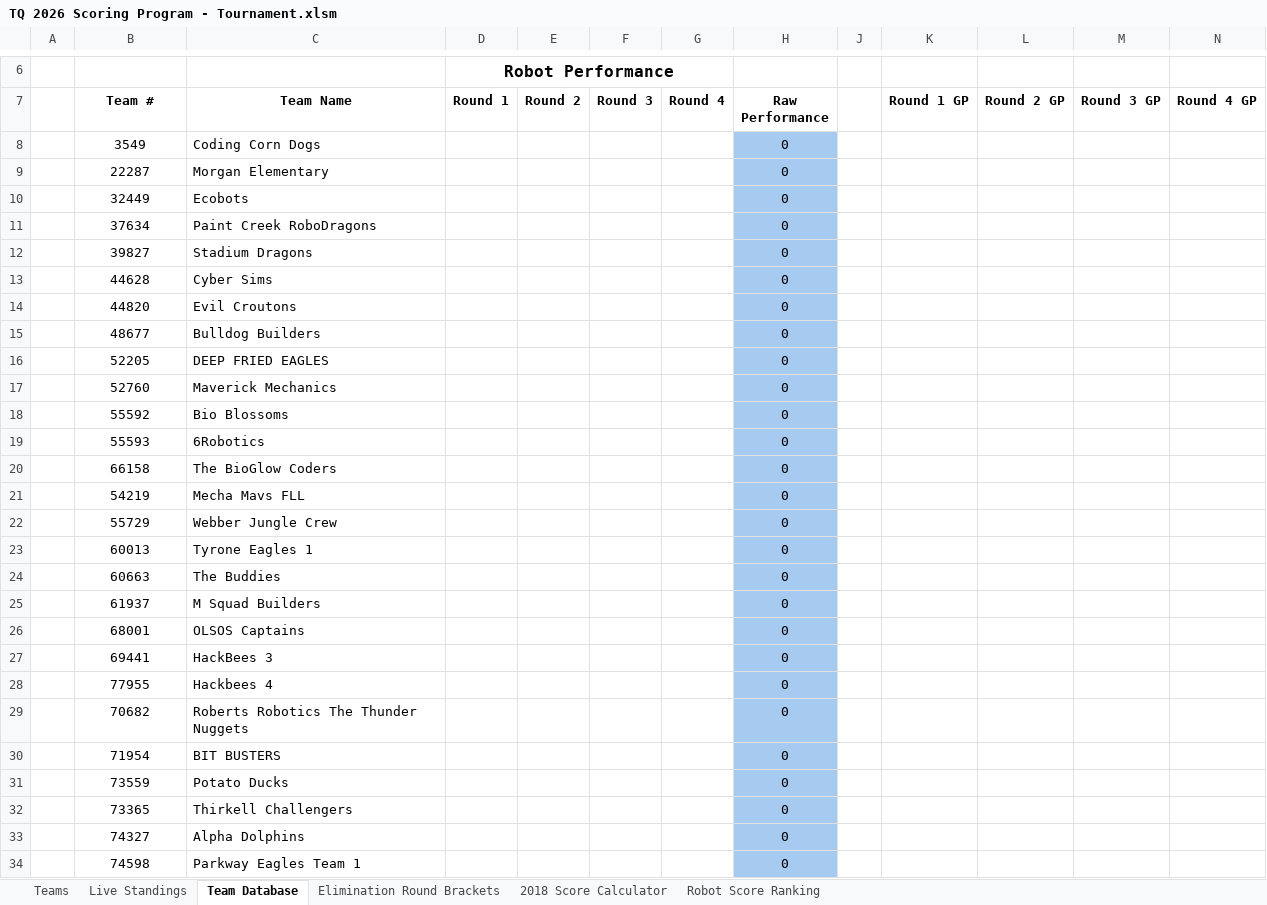
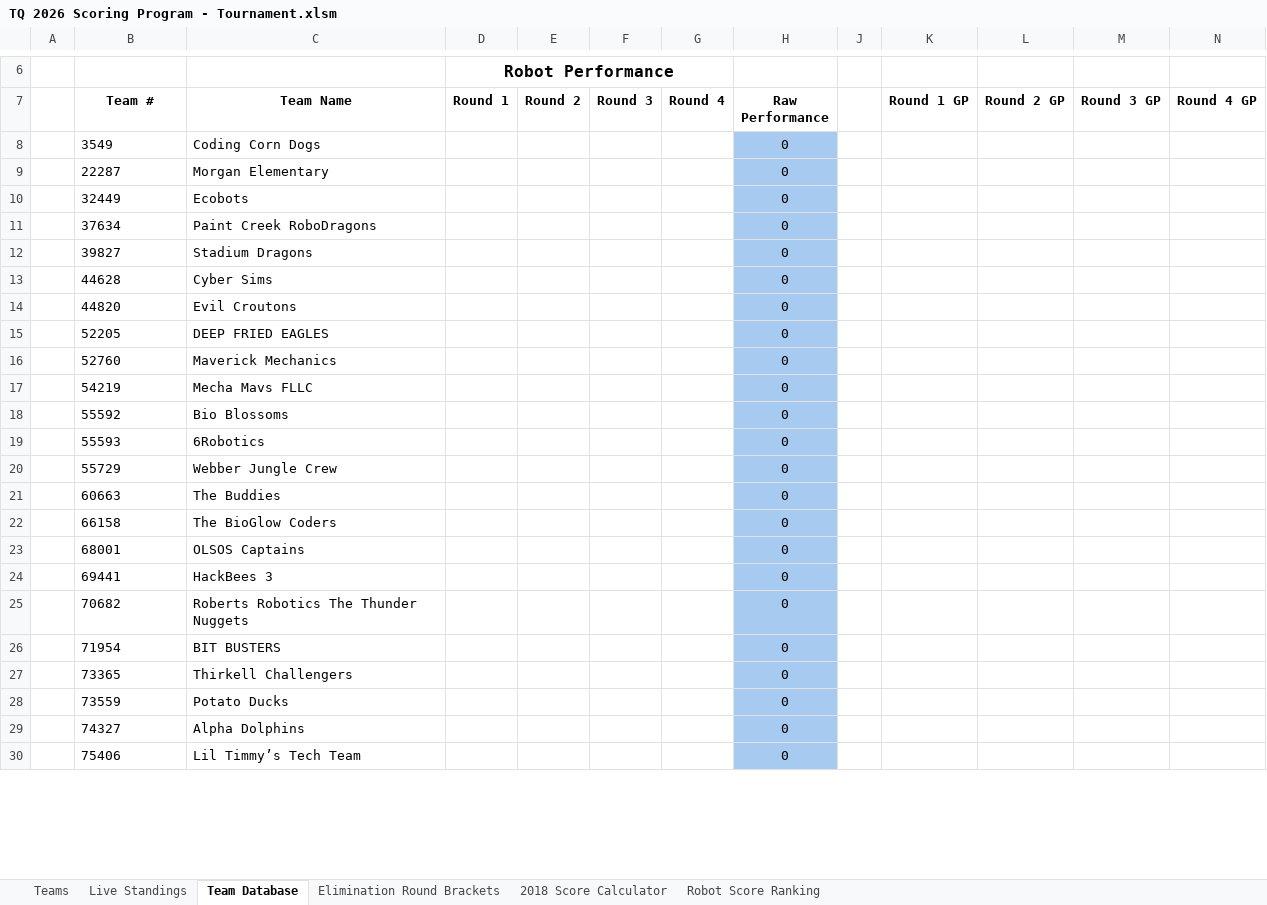
Before and after one commit to Team217/thunderquest.github.io, an Excel workbook: data/TQ 2026 Scoring Program - Tournament.xlsm, sheet Team Database, drawn as a sheet; only a part is shown, gaps mark what is left out; values as stored, in another font and other column widths than the file's, no borders; conditional formats not drawn; removed rows and columns are numbered as before the commit, all else as after; the diff covers the shown part only; the diff names each change by its address in the sheet, - before the commit and + after, or states it on an @@ line.

Commit message:
Update team list

```diff
--- a/data/TQ 2026 Scoring Program - Tournament.xlsm (sheet Team Database)
+++ b/data/TQ 2026 Scoring Program - Tournament.xlsm (sheet Team Database)
-B8:B14 alignment: center
+B8:B14 alignment: left
-row 15:  | 48677 | Bulldog Builders |  |  |  |  | 0
-B15:B16 alignment: center
+B15:B16 alignment: left
+row 17:  | 54219 | Mecha Mavs FLLC |  |  |  |  | 0
-B18:B19 alignment: center
+B18:B19 alignment: left
@@ row 22 moved to row 20: 55729 @@
@@ row 24 moved to row 21: 60663 @@
-B22 alignment: center
+B22 alignment: left
-row 21:  | 54219 | Mecha Mavs FLL |  |  |  |  | 0
-row 23:  | 60013 | Tyrone Eagles 1 |  |  |  |  | 0
-row 25:  | 61937 | M Squad Builders |  |  |  |  | 0
-B23:B24 alignment: center
+B23:B24 alignment: left
@@ row 28 moved to row 37: 77955 @@
-B25:B26 alignment: center
+B25:B26 alignment: left
@@ row 32 moved to row 27: 73365 @@
-B28 alignment: center
+B28 alignment: left
-B29 alignment: center
+B29 alignment: left
-row 34:  | 74598 | Parkway Eagles Team 1 |  |  |  |  | 0
+row 30:  | 75406 | Lil Timmy’s Tech Team |  |  |  |  | 0
```
Also changed, not shown: 2 added rows, 1 edited cell and cell formats elsewhere in this sheet, sheet Live Standings, formulas that keep their value, hidden cells, charts or pictures.
